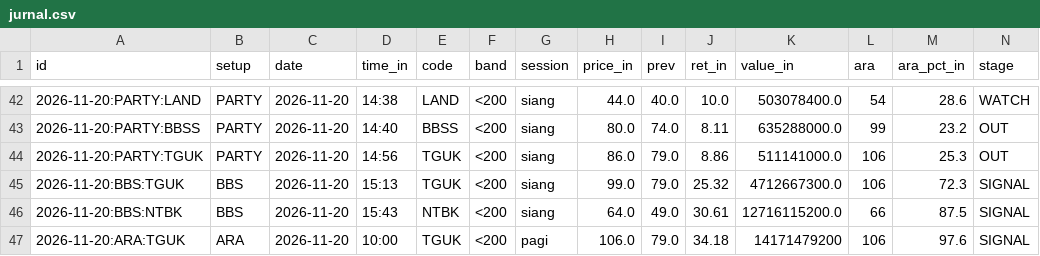
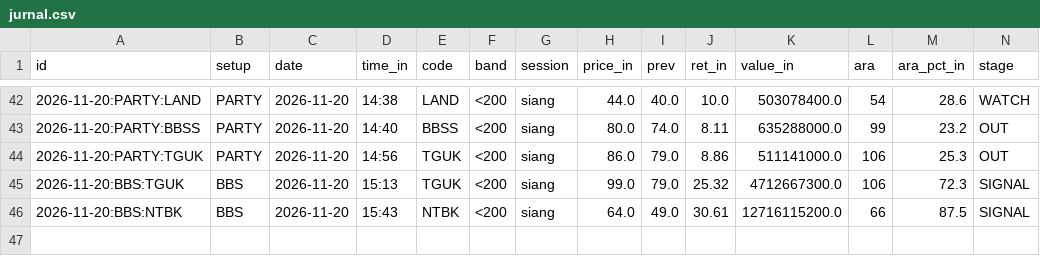
Before and after one commit to dovostik/casaham, a CSV file: jurnal/jurnal.csv, drawn as a sheet; only a part is shown, gaps mark what is left out; rows hold the shown columns only; the diff names each change by its address in the sheet, - before the commit and + after, or states it on an @@ line.

```diff
--- a/jurnal/jurnal.csv
+++ b/jurnal/jurnal.csv
-row 47: 2026-11-20:ARA:TGUK | ARA | 2026-11-20 | 10:00 | TGUK | <200 | pagi | 106.0 | 79.0 | 34.18 | 14171479200 | 106 | 97.6 | SIGNAL
```
